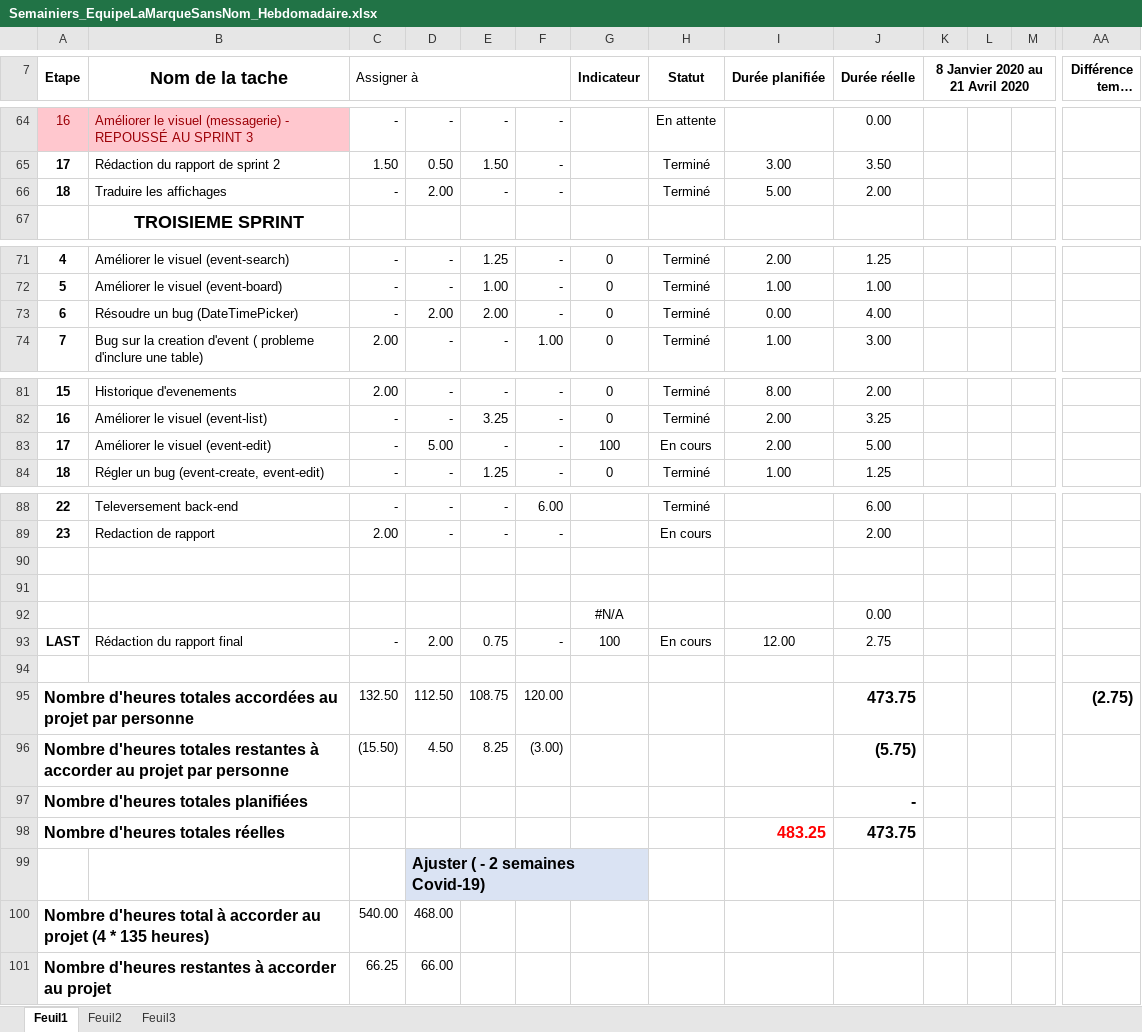
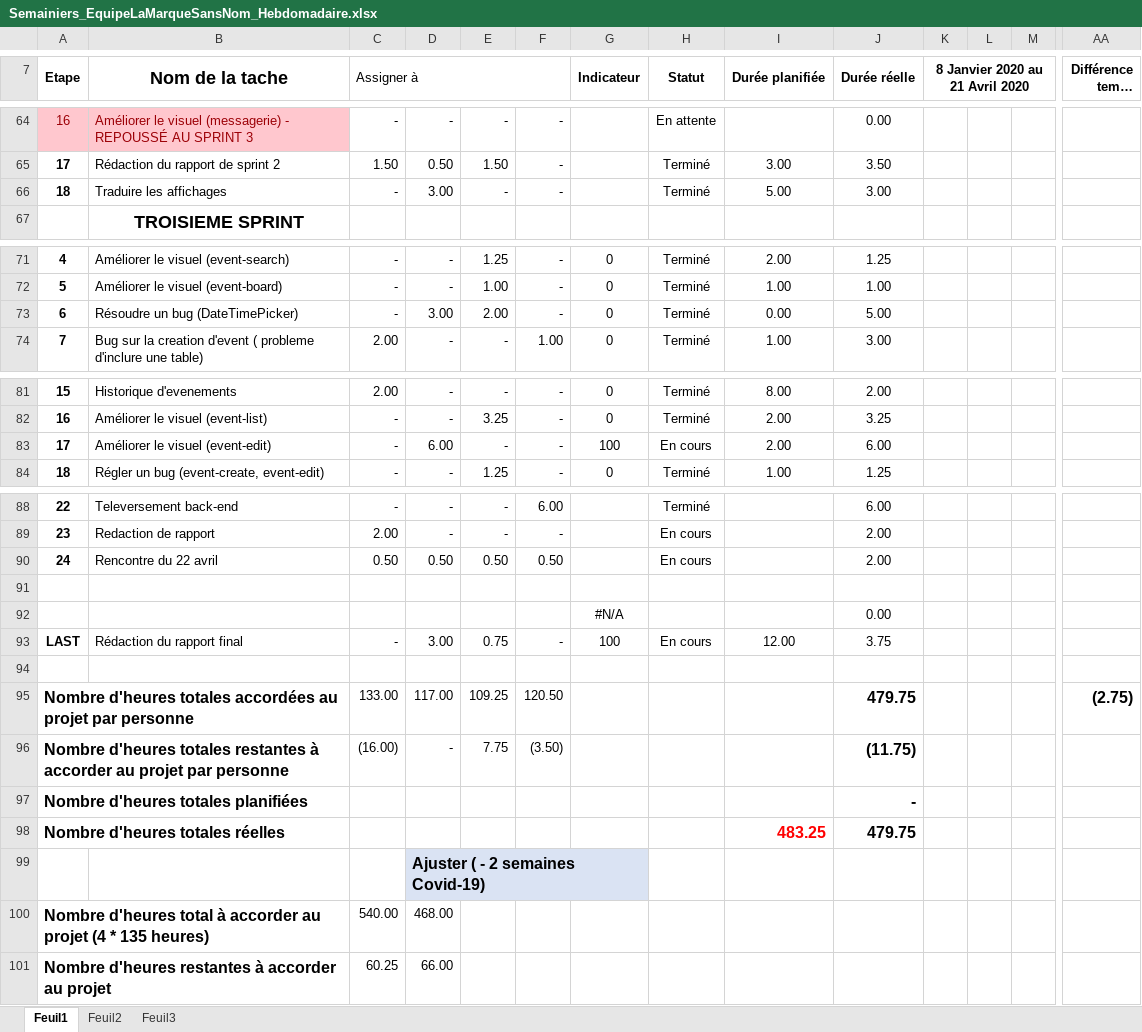
Before and after one commit to mrjrdg/marque-sans-nom, an Excel workbook: Semainiers/Semainiers_EquipeLaMarqueSansNom_Hebdomadaire.xlsx, sheet Feuil1, drawn as a sheet; only a part is shown, gaps mark what is left out; long unchanged cells end in …; values as stored, in another font and other column widths than the file's, no borders; conditional formats not drawn; removed rows and columns are numbered as before the commit, all else as after; rows hold the shown columns only; the diff names each change by its address in the sheet, - before the commit and + after, or states it on an @@ line.

Commit message:
Ajout de mes heures

```diff
--- a/Semainiers/Semainiers_EquipeLaMarqueSansNom_Hebdomadaire.xlsx (sheet Feuil1)
+++ b/Semainiers/Semainiers_EquipeLaMarqueSansNom_Hebdomadaire.xlsx (sheet Feuil1)
-D66: 2.00
+D66: 3.00
-J66 (Durée réelle): 2.00
+J66 (Durée réelle): 3.00
-D73: 2.00
+D73: 3.00
-J73 (Durée réelle): 4.00
+J73 (Durée réelle): 5.00
-D83: 5.00
+D83: 6.00
-J83 (Durée réelle): 5.00
+J83 (Durée réelle): 6.00
-row 90: (empty)
+row 90: 24 | Rencontre du 22 avril | 0.50 | 0.50 | 0.50 | 0.50 |  | En cours |  | 2.00
-D93: 2.00
+D93: 3.00
-J93 (Durée réelle): 2.75
+J93 (Durée réelle): 3.75
-row 95: Nombre d'heures totales accordées au projet par personne |  | 132.50 | 112.50 | 108.75 | 120.00 |  |  |  | 473.75 |  |  |  | (2.75)
-row 96: Nombre d'heures totales restantes à accorder au projet par personne |  | (15.50) | 4.50 | 8.25 | (3.00) |  |  |  | (5.75)
+row 95: Nombre d'heures totales accordées au projet par personne |  | 133.00 | 117.00 | 109.25 | 120.50 |  |  |  | 479.75 |  |  |  | (2.75)
+row 96: Nombre d'heures totales restantes à accorder au projet par personne |  | (16.00) | - | 7.75 | (3.50) |  |  |  | (11.75)
-J98 (Durée réelle): 473.75
+J98 (Durée réelle): 479.75
-C101 (Assigner à): 66.25
+C101 (Assigner à): 60.25
```
